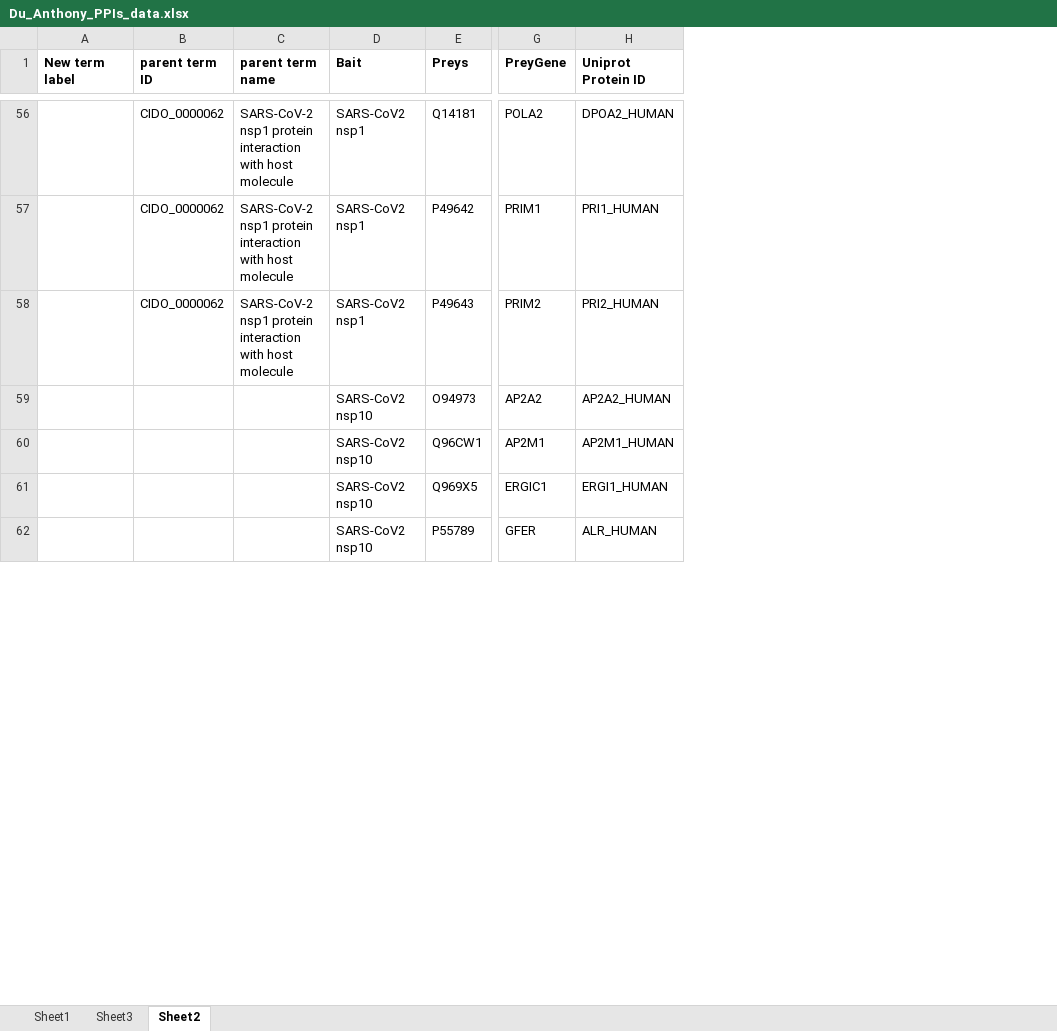
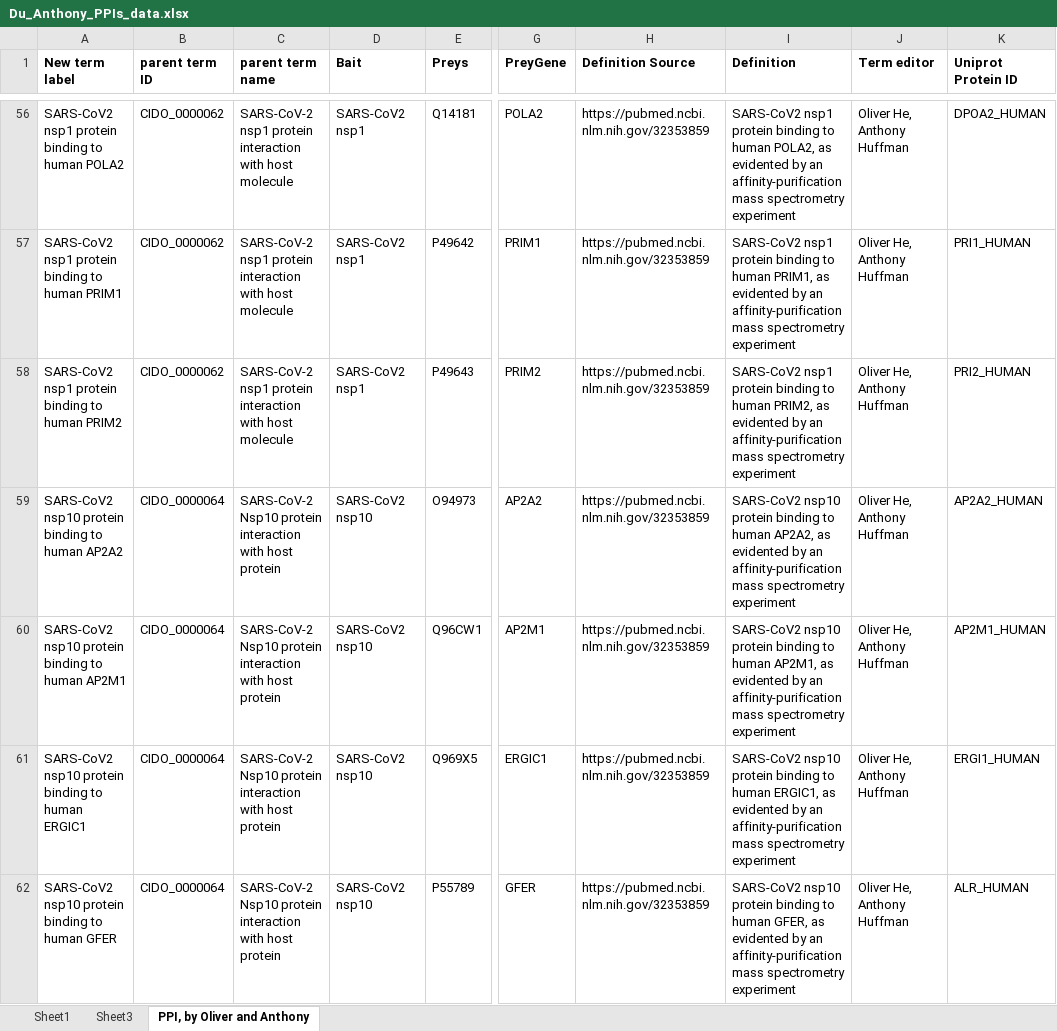
Before and after one commit to CIDO-ontology/cido, an Excel workbook: src/ontology/Ontorat input/Jinyang Du Ontorat/Du_Anthony_PPIs_data.xlsx, sheet PPI, by Oliver and Anthony, drawn as a sheet; only a part is shown, gaps mark what is left out; values as stored, in another font and other column widths than the file's, no borders; the diff covers the shown part only; the diff names each change by its address in the sheet, - before the commit and + after, or states it on an @@ line.

```diff
--- a/src/ontology/Ontorat input/Jinyang Du Ontorat/Du_Anthony_PPIs_data.xlsx (sheet PPI, by Oliver and Anthony)
+++ b/src/ontology/Ontorat input/Jinyang Du Ontorat/Du_Anthony_PPIs_data.xlsx (sheet PPI, by Oliver and Anthony)
-sheet tab: Sheet2
+sheet tab: PPI, by Oliver and Anthony
+column H (Definition Source), rows 56-62: all https://pubmed.ncbi.nlm.nih.gov/32353859
+column I (Definition), rows 56-62: SARS-CoV2 nsp1 protein binding to human POLA2, as evidented by an affinity-purification mass spectrometry experiment | SARS-CoV2 nsp1 protein binding to human PRIM1, as evidented by an affinity-purification mass spectrometry experiment | SARS-CoV2 nsp1 protein binding to human PRIM2, as evidented by an affinity-purification mass spectrometry experiment | SARS-CoV2 nsp10 protein binding to human AP2A2, as evidented by an affinity-purification mass spectrometry experiment | SARS-CoV2 nsp10 protein binding to human AP2M1, as evidented by an affinity-purification mass spectrometry experiment | SARS-CoV2 nsp10 protein binding to human ERGIC1, as evidented by an affinity-purification mass spectrometry experiment | SARS-CoV2 nsp10 protein binding to human GFER, as evidented by an affinity-purification mass spectrometry experiment
+column J (Term editor), rows 56-62: all Oliver He, Anthony Huffman
-A56 (New term label): (empty)
+A56 (New term label): SARS-CoV2 nsp1 protein binding to human POLA2
-A57 (New term label): (empty)
+A57 (New term label): SARS-CoV2 nsp1 protein binding to human PRIM1
-A58 (New term label): (empty)
+A58 (New term label): SARS-CoV2 nsp1 protein binding to human PRIM2
-A59 (New term label): (empty)
+A59 (New term label): SARS-CoV2 nsp10 protein binding to human AP2A2
-B59:B62 (parent term ID): (empty)
+B59:B62 (parent term ID): CIDO_0000064
-C59:C62 (parent term name): (empty)
+C59:C62 (parent term name): SARS-CoV-2 Nsp10 protein interaction with host protein
-A60 (New term label): (empty)
+A60 (New term label): SARS-CoV2 nsp10 protein binding to human AP2M1
-A61 (New term label): (empty)
+A61 (New term label): SARS-CoV2 nsp10 protein binding to human ERGIC1
-A62 (New term label): (empty)
+A62 (New term label): SARS-CoV2 nsp10 protein binding to human GFER
```
Also changed, not shown: 477 edited cells elsewhere in this sheet, 2 other files.
